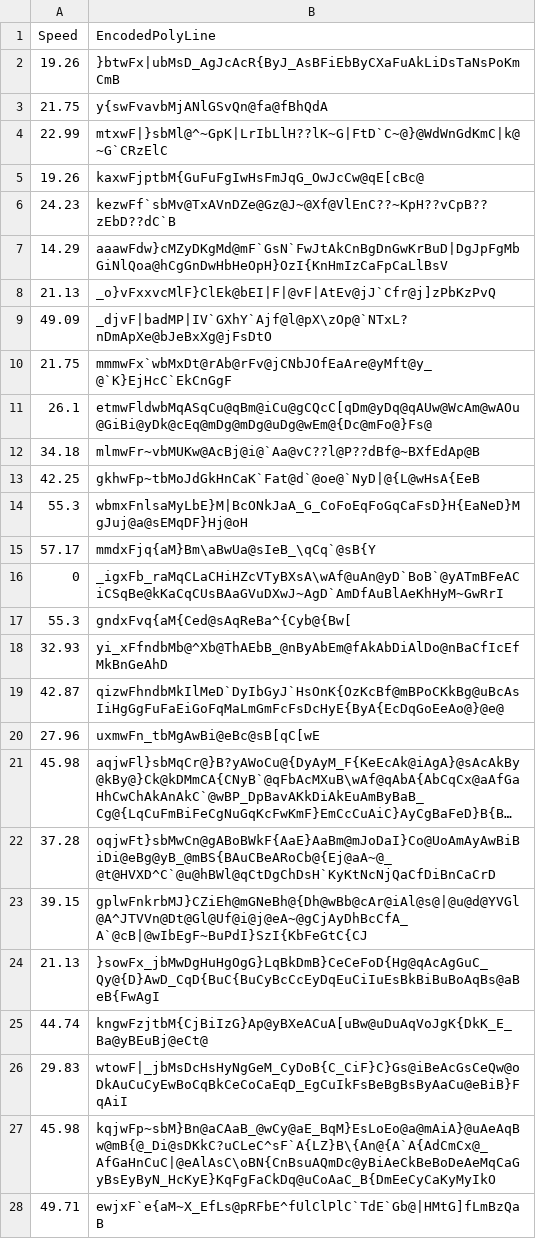
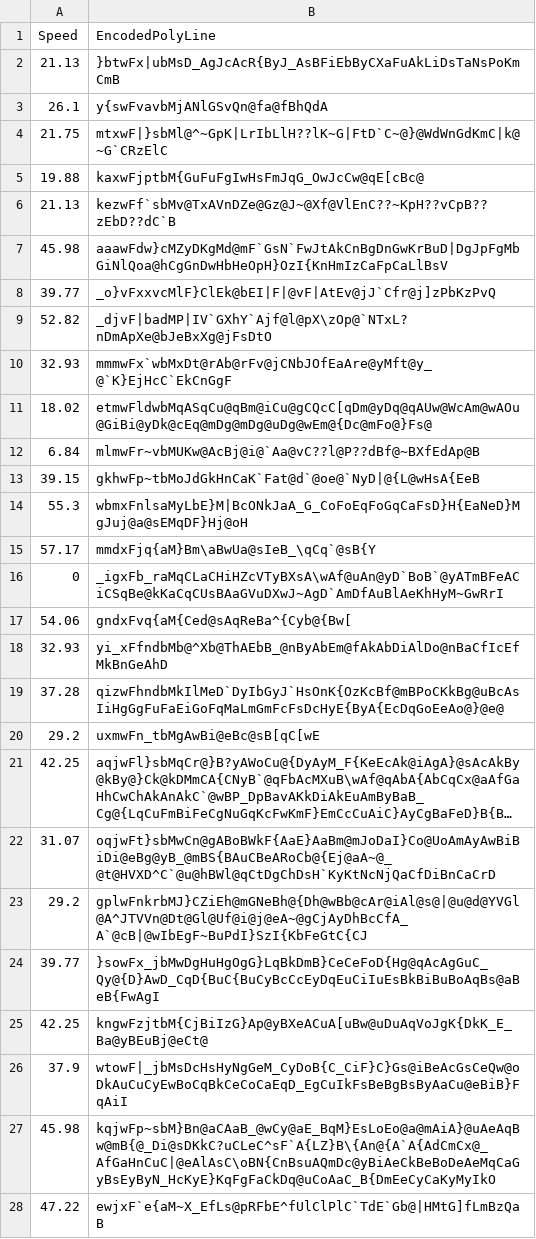
Before and after one commit to sabraham/sabraham.github.io, a CSV file: speedy/speeds.csv, drawn as a sheet; only a part is shown; long unchanged cells end in …; the diff covers the shown part only; the diff names each change by its address in the sheet, - before the commit and + after, or states it on an @@ line.

Commit message:
some speedy-city updates

```diff
--- a/speedy/speeds.csv
+++ b/speedy/speeds.csv
-A2 (Speed): 19.26
+A2 (Speed): 21.13
-A3 (Speed): 21.75
+A3 (Speed): 26.1
-A4 (Speed): 22.99
+A4 (Speed): 21.75
-A5 (Speed): 19.26
+A5 (Speed): 19.88
-A6 (Speed): 24.23
+A6 (Speed): 21.13
-A7 (Speed): 14.29
+A7 (Speed): 45.98
-A8 (Speed): 21.13
+A8 (Speed): 39.77
-A9 (Speed): 49.09
+A9 (Speed): 52.82
-A10 (Speed): 21.75
+A10 (Speed): 32.93
-A11 (Speed): 26.1
+A11 (Speed): 18.02
-A12 (Speed): 34.18
+A12 (Speed): 6.84
-A13 (Speed): 42.25
+A13 (Speed): 39.15
-A17 (Speed): 55.3
+A17 (Speed): 54.06
-A19 (Speed): 42.87
+A19 (Speed): 37.28
-A20 (Speed): 27.96
+A20 (Speed): 29.2
-A21 (Speed): 45.98
+A21 (Speed): 42.25
-A22 (Speed): 37.28
+A22 (Speed): 31.07
-A23 (Speed): 39.15
+A23 (Speed): 29.2
-A24 (Speed): 21.13
+A24 (Speed): 39.77
-A25 (Speed): 44.74
+A25 (Speed): 42.25
-A26 (Speed): 29.83
+A26 (Speed): 37.9
-A28 (Speed): 49.71
+A28 (Speed): 47.22
```
Also changed, not shown: 110 edited cells elsewhere in this file, 3 other files.
